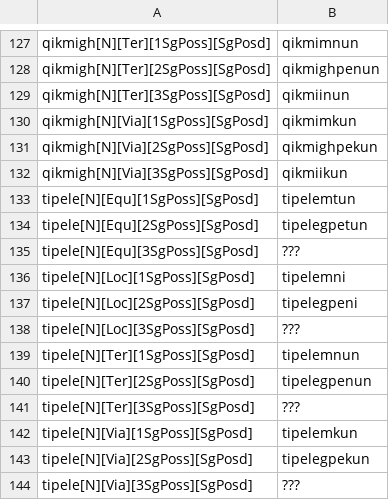
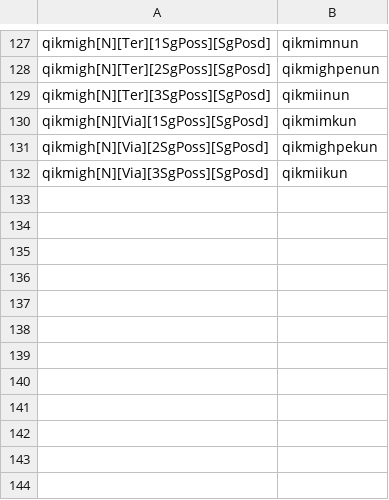
Before and after one commit to SaintLawrenceIslandYupik/finite_state_morphology, a TSV file: ess.pairs.gold/Ch7.N_EQU-LOC-TER-VIA.SgPosd.tsv, drawn as a sheet; only a part is shown, gaps mark what is left out.

```diff
--- a/ess.pairs.gold/Ch7.N_EQU-LOC-TER-VIA.SgPosd.tsv
+++ b/ess.pairs.gold/Ch7.N_EQU-LOC-TER-VIA.SgPosd.tsv
@@ -132,13 +132 @@ qikmigh[N][Via][2SgPoss][SgPosd]	qikmighpekun
 qikmigh[N][Via][3SgPoss][SgPosd]	qikmiikun
-tipele[N][Equ][1SgPoss][SgPosd]	tipelemtun
-tipele[N][Equ][2SgPoss][SgPosd]	tipelegpetun
-tipele[N][Equ][3SgPoss][SgPosd]	???
-tipele[N][Loc][1SgPoss][SgPosd]	tipelemni
-tipele[N][Loc][2SgPoss][SgPosd]	tipelegpeni
-tipele[N][Loc][3SgPoss][SgPosd]	???
-tipele[N][Ter][1SgPoss][SgPosd]	tipelemnun
-tipele[N][Ter][2SgPoss][SgPosd]	tipelegpenun
-tipele[N][Ter][3SgPoss][SgPosd]	???
-tipele[N][Via][1SgPoss][SgPosd]	tipelemkun
-tipele[N][Via][2SgPoss][SgPosd]	tipelegpekun
-tipele[N][Via][3SgPoss][SgPosd]	???
```
Also changed, not shown: ess.pairs.gold/Ch7.N_REL.Posd.tsv, ess.pairs.gold/Ch7.V_TrnsInd.tsv, 13 other files.
